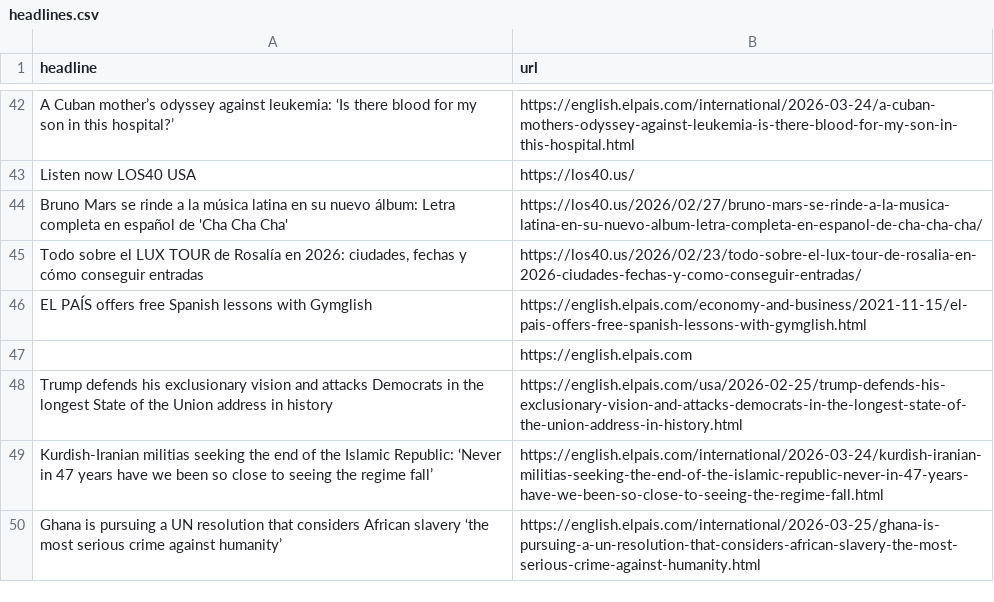
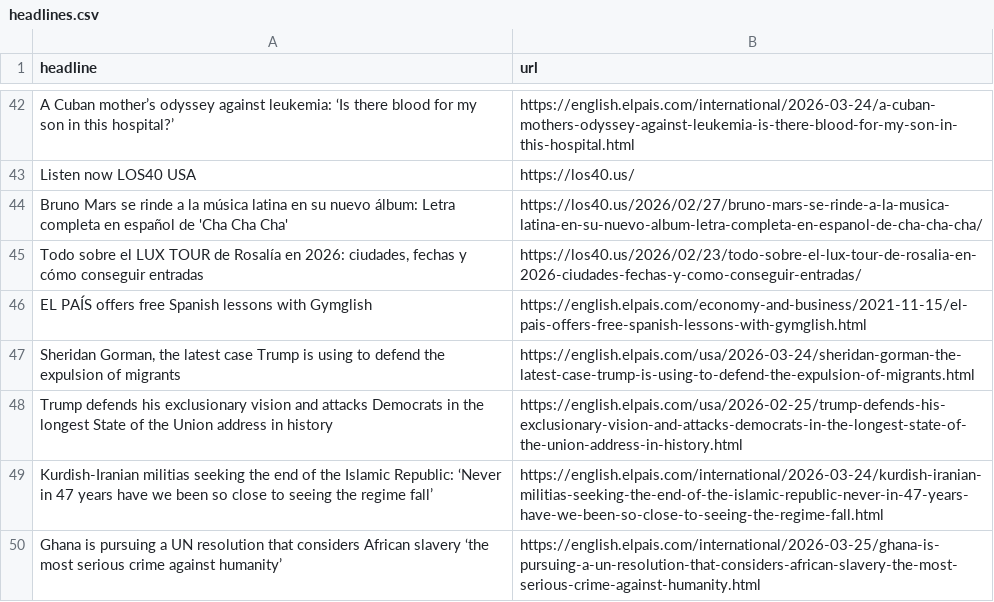
Before and after one commit to cmgsalazar/el-pais-autoscraper, a CSV file: headlines.csv, drawn as a sheet; only a part is shown, gaps mark what is left out.

```diff
--- a/headlines.csv
+++ b/headlines.csv
@@ -46,3 +46,3 @@ Bruno Mars se rinde a la música latina en su nuevo álbum: Letra completa en es
 EL PAÍS offers free Spanish lessons with Gymglish,https://english.elpais.com/economy-and-business/2021-11-15/el-pais-offers-free-spanish-lessons-with-gymglish.html
-,https://english.elpais.com
+"Sheridan Gorman, the latest case Trump is using to defend the expulsion of migrants ",https://english.elpais.com/usa/2026-03-24/sheridan-gorman-the-latest-case-trump-is-using-to-defend-the-expulsion-of-migrants.html
 Trump defends his exclusionary vision and attacks Democrats in the longest State of the Union address in history,https://english.elpais.com/usa/2026-02-25/trump-defends-his-exclusionary-vision-and-attacks-democrats-in-the-longest-state-of-the-union-address-in-history.html
```
